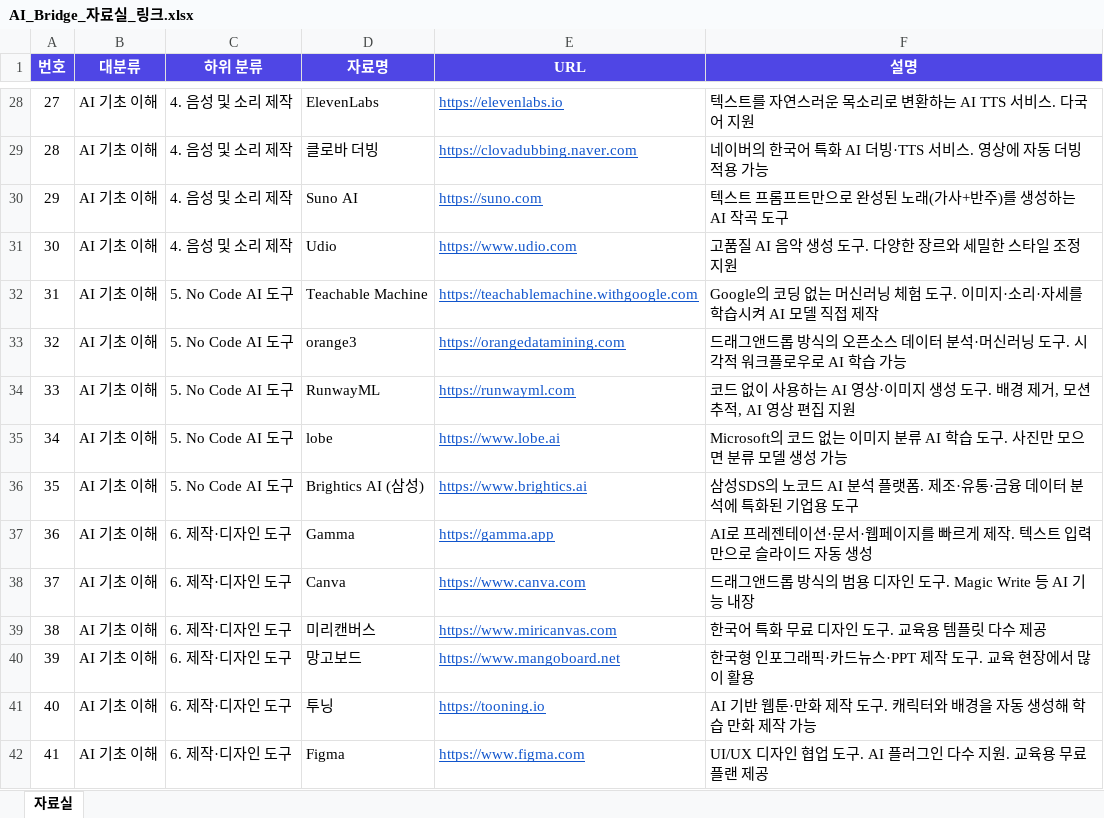
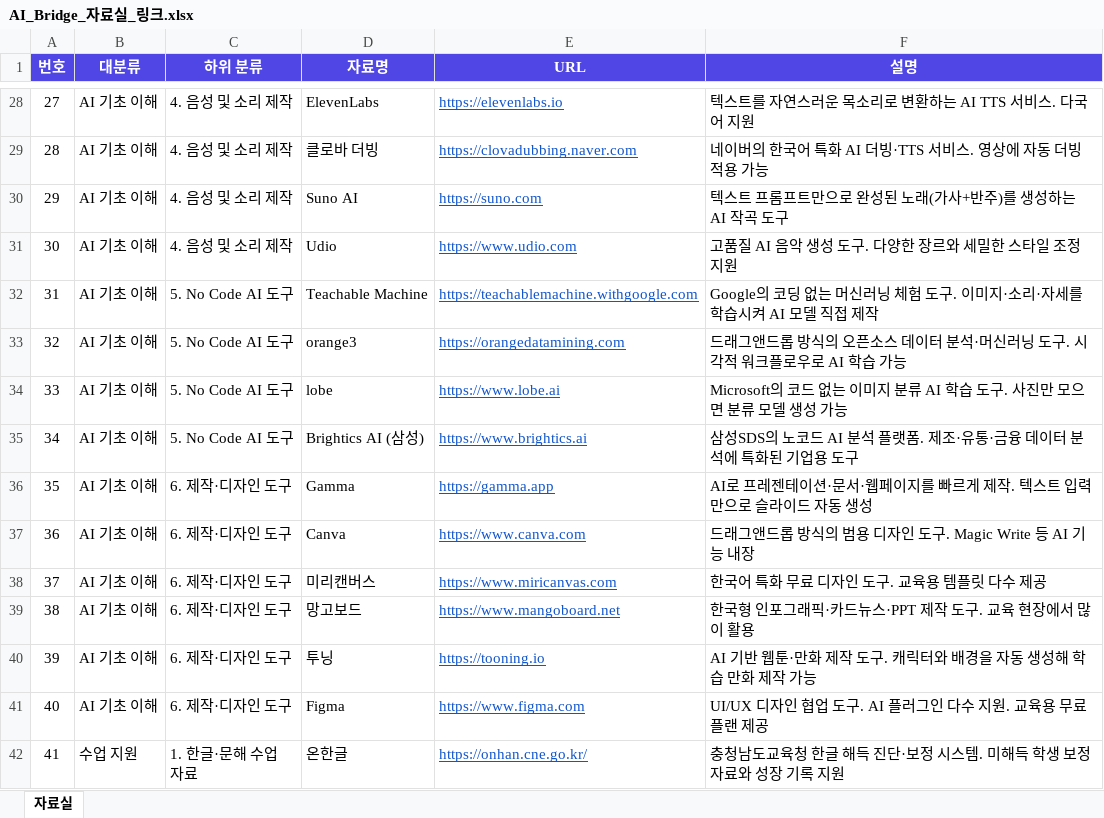
Before and after one commit to jch4825/AITEXTBOOKforSTUDENTS, an Excel workbook: AI_Bridge_자료실_링크.xlsx, sheet 자료실, drawn as a sheet; only a part is shown, gaps mark what is left out; the shorter side is filled out with more unchanged rows; values as stored, in another font and other column widths than the file's, no borders; removed rows and columns are numbered as before the commit, all else as after; the diff names each change by its address in the sheet, - before the commit and + after, or states it on an @@ line.

```diff
--- a/AI_Bridge_자료실_링크.xlsx (sheet 자료실)
+++ b/AI_Bridge_자료실_링크.xlsx (sheet 자료실)
-row 34: 33 | AI 기초 이해 | 5. No Code AI 도구 | RunwayML | https://runwayml.com | 코드 없이 사용하는 AI 영상·이미지 생성 도구. 배경 제거, 모션 추적, AI 영상 편집 지원
@@ column A (번호) renumbered from row 34 down @@
```
Also changed, not shown: 10 other files.
